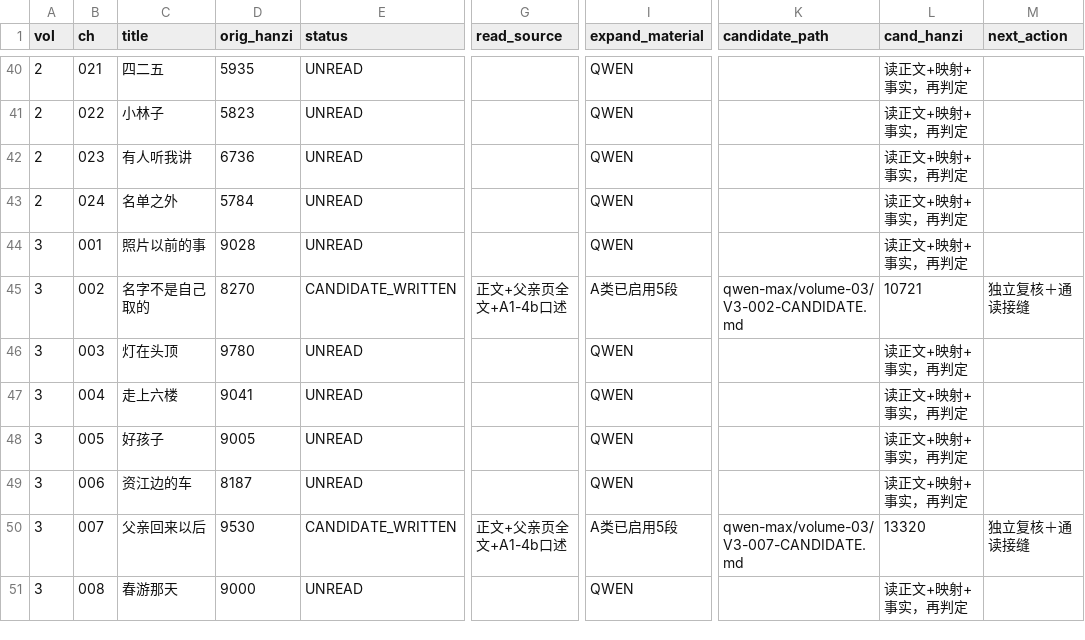
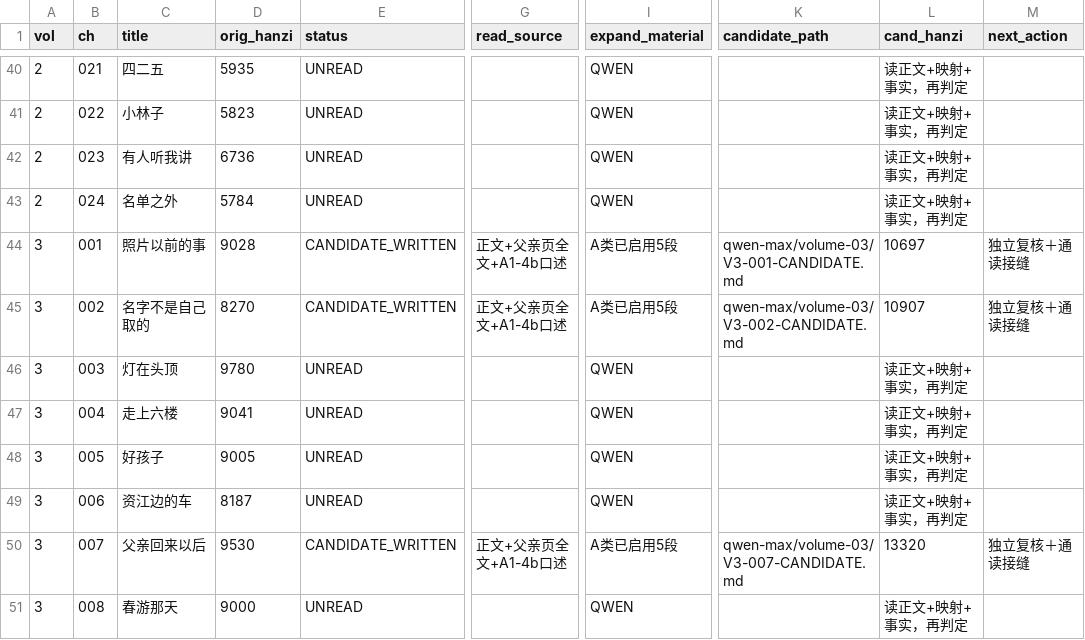
Before and after one commit to LYL-Z/the-memory-reading-notes, a TSV file: editorial/literary-revision/qwen-max/QWEN-CHAPTER-QUEUE.tsv, drawn as a sheet; only a part is shown, gaps mark what is left out; the diff names each change by its address in the sheet, - before the commit and + after, or states it on an @@ line.

Commit message:
lit(QWEN-R1): V3-001照片以前的事 9028->10697(+1669)；新增母亲少女时代(插田砍柴/草原女兵/两种腊肉)+星期一晴档案段；修跨章盐罐重复

```diff
--- a/editorial/literary-revision/qwen-max/QWEN-CHAPTER-QUEUE.tsv
+++ b/editorial/literary-revision/qwen-max/QWEN-CHAPTER-QUEUE.tsv
-E44 (status): UNREAD
+E44 (status): CANDIDATE_WRITTEN
-G44 (read_source): (empty)
+G44 (read_source): 正文+父亲页全文+A1-4b口述
-I44 (expand_material): QWEN
+I44 (expand_material): A类已启用5段
-K44 (candidate_path): (empty)
+K44 (candidate_path): qwen-max/volume-03/V3-001-CANDIDATE.md
-L44 (cand_hanzi): 读正文+映射+事实，再判定
+L44 (cand_hanzi): 10697
-M44 (next_action): (empty)
+M44 (next_action): 独立复核＋通读接缝
-L45 (cand_hanzi): 10721
+L45 (cand_hanzi): 10907
```
Also changed, not shown: editorial/literary-revision/qwen-max/QWEN-REVISION-LEDGER.tsv, editorial/literary-revision/qwen-max/volume-03/MANIFEST.tsv, 5 other files.
